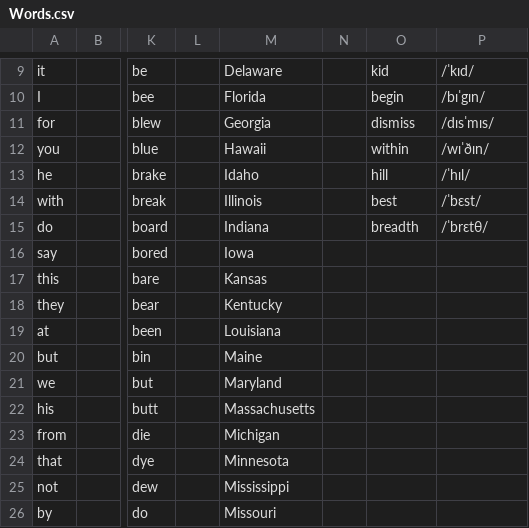
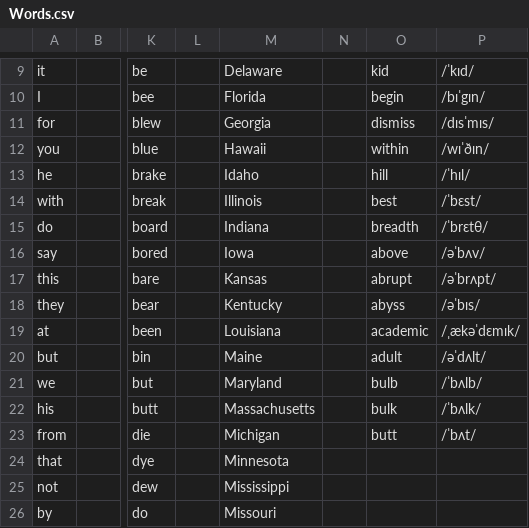
Before and after one commit to Hunter-Plus/AmericanAccentTrainerWithGoogle, a CSV file: vocabulary/Words.csv, drawn as a sheet; only a part is shown, gaps mark what is left out; the diff names each change by its address in the sheet, - before the commit and + after, or states it on an @@ line.

```diff
--- a/vocabulary/Words.csv
+++ b/vocabulary/Words.csv
-O16: (empty)
+O16: above
-P16: (empty)
+P16: /əˈbʌv/
-O17: (empty)
+O17: abrupt
-P17: (empty)
+P17: /əˈbrʌpt/
-O18: (empty)
+O18: abyss
-P18: (empty)
+P18: /əˈbɪs/
-O19: (empty)
+O19: academic
-P19: (empty)
+P19: /ˌækəˈdɛmɪk/
-O20: (empty)
+O20: adult
-P20: (empty)
+P20: /əˈdʌlt/
-O21: (empty)
+O21: bulb
-P21: (empty)
+P21: /ˈbʌlb/
-O22: (empty)
+O22: bulk
-P22: (empty)
+P22: /ˈbʌlk/
-O23: (empty)
+O23: butt
-P23: (empty)
+P23: /ˈbʌt/
```
Also changed, not shown: vocabulary/Vowels.csv, 1 other file.
